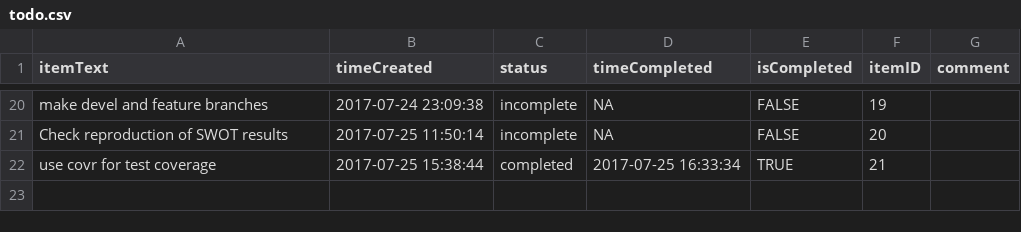
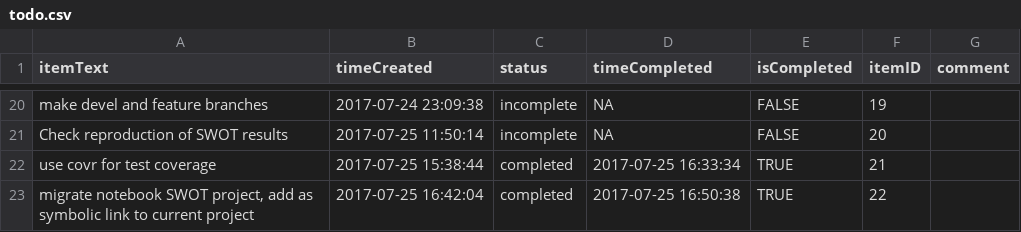
Before and after one commit to markwh/bamr, a CSV file: todo.csv, drawn as a sheet; only a part is shown, gaps mark what is left out; the diff names each change by its address in the sheet, - before the commit and + after, or states it on an @@ line.

```diff
--- a/todo.csv
+++ b/todo.csv
+row 23: migrate notebook SWOT project, add as symbolic link to current project | 2017-07-25 16:42:04 | completed | 2017-07-25 16:50:38 | TRUE | 22
```
Also changed, not shown: 21 other files.
